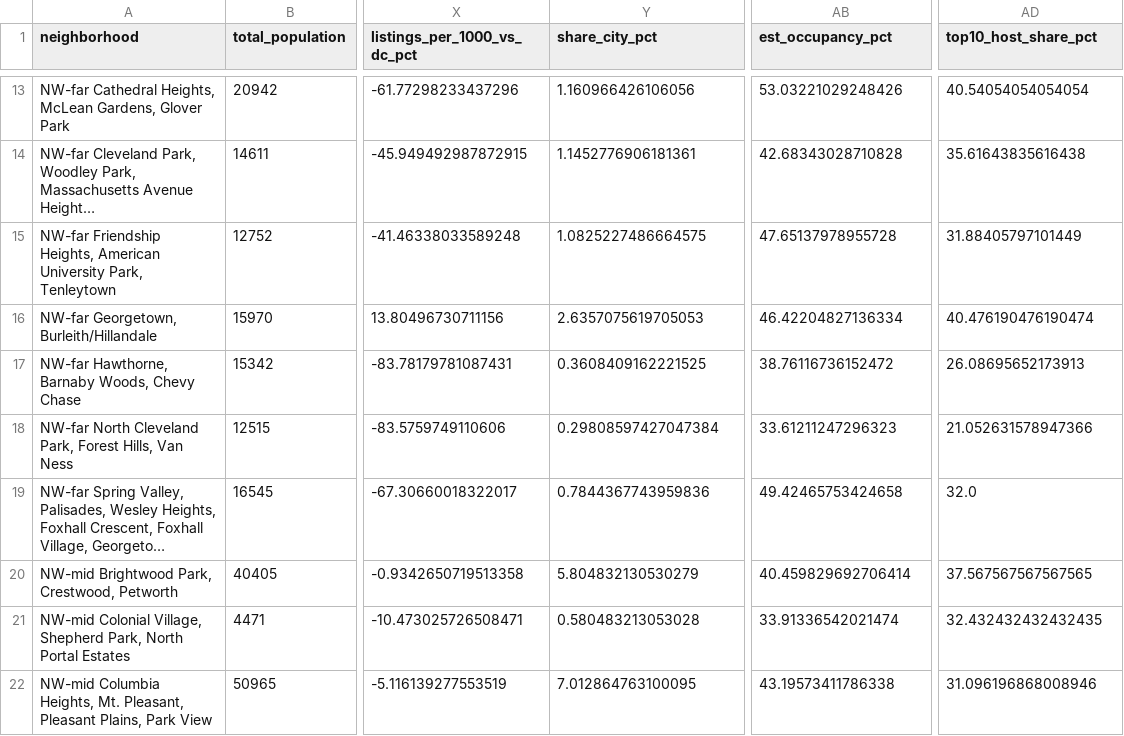
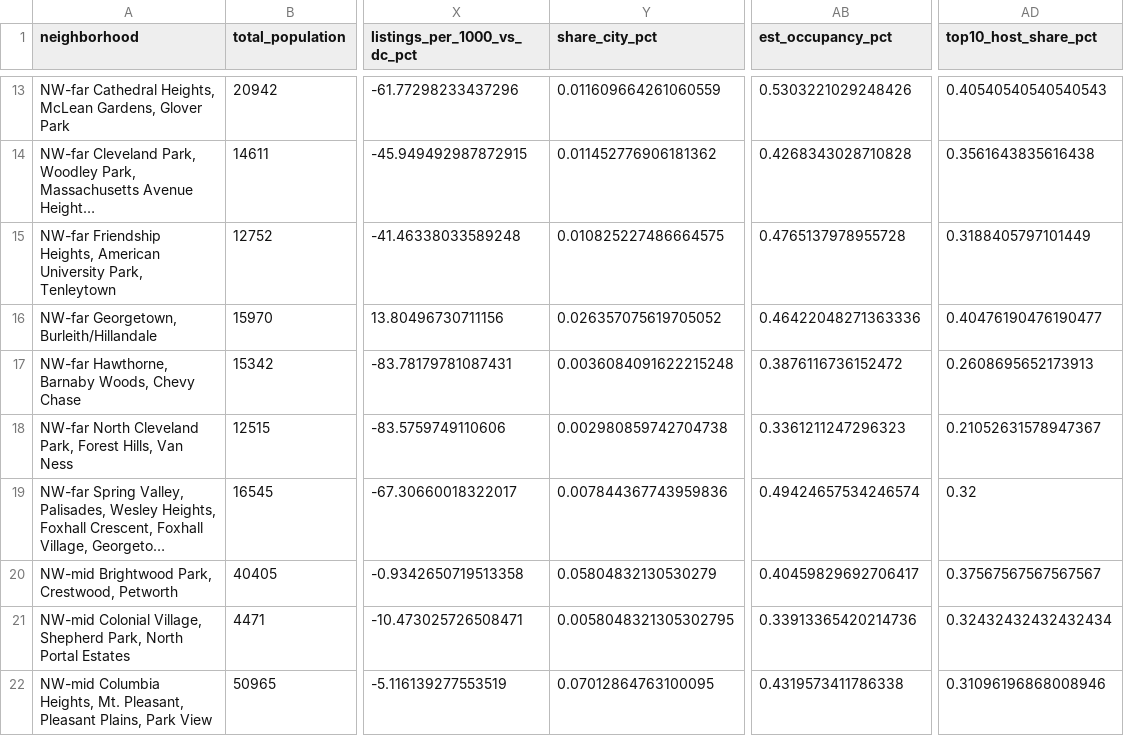
Before and after one commit to johbry17/Capital-Crashpad, a CSV file: docs/static/resources/neighborhood_map_stats.csv, drawn as a sheet; only a part is shown, gaps mark what is left out; long unchanged cells end in …; the diff covers the shown part only; the diff names each change by its address in the sheet, - before the commit and + after, or states it on an @@ line.

```diff
--- a/docs/static/resources/neighborhood_map_stats.csv
+++ b/docs/static/resources/neighborhood_map_stats.csv
-Y13 (share_city_pct): 1.160966426106056
+Y13 (share_city_pct): 0.011609664261060559
-AB13 (est_occupancy_pct): 53.03221029248426
+AB13 (est_occupancy_pct): 0.5303221029248426
-AD13 (top10_host_share_pct): 40.54054054054054
+AD13 (top10_host_share_pct): 0.40540540540540543
-Y14 (share_city_pct): 1.1452776906181361
+Y14 (share_city_pct): 0.011452776906181362
-AB14 (est_occupancy_pct): 42.68343028710828
+AB14 (est_occupancy_pct): 0.4268343028710828
-AD14 (top10_host_share_pct): 35.61643835616438
+AD14 (top10_host_share_pct): 0.3561643835616438
-Y15 (share_city_pct): 1.0825227486664575
+Y15 (share_city_pct): 0.010825227486664575
-AB15 (est_occupancy_pct): 47.65137978955728
+AB15 (est_occupancy_pct): 0.4765137978955728
-AD15 (top10_host_share_pct): 31.88405797101449
+AD15 (top10_host_share_pct): 0.3188405797101449
-Y16 (share_city_pct): 2.6357075619705053
+Y16 (share_city_pct): 0.026357075619705052
-AB16 (est_occupancy_pct): 46.42204827136334
+AB16 (est_occupancy_pct): 0.46422048271363336
-AD16 (top10_host_share_pct): 40.476190476190474
+AD16 (top10_host_share_pct): 0.40476190476190477
-Y17 (share_city_pct): 0.3608409162221525
+Y17 (share_city_pct): 0.0036084091622215248
-AB17 (est_occupancy_pct): 38.76116736152472
+AB17 (est_occupancy_pct): 0.3876116736152472
-AD17 (top10_host_share_pct): 26.08695652173913
+AD17 (top10_host_share_pct): 0.2608695652173913
-Y18 (share_city_pct): 0.29808597427047384
+Y18 (share_city_pct): 0.002980859742704738
-AB18 (est_occupancy_pct): 33.61211247296323
+AB18 (est_occupancy_pct): 0.3361211247296323
-AD18 (top10_host_share_pct): 21.052631578947366
+AD18 (top10_host_share_pct): 0.21052631578947367
-Y19 (share_city_pct): 0.7844367743959836
+Y19 (share_city_pct): 0.007844367743959836
-AB19 (est_occupancy_pct): 49.42465753424658
+AB19 (est_occupancy_pct): 0.49424657534246574
-AD19 (top10_host_share_pct): 32.0
+AD19 (top10_host_share_pct): 0.32
-Y20 (share_city_pct): 5.804832130530279
+Y20 (share_city_pct): 0.05804832130530279
-AB20 (est_occupancy_pct): 40.459829692706414
+AB20 (est_occupancy_pct): 0.40459829692706417
-AD20 (top10_host_share_pct): 37.567567567567565
+AD20 (top10_host_share_pct): 0.37567567567567567
-Y21 (share_city_pct): 0.580483213053028
+Y21 (share_city_pct): 0.0058048321305302795
-AB21 (est_occupancy_pct): 33.91336542021474
+AB21 (est_occupancy_pct): 0.33913365420214736
-AD21 (top10_host_share_pct): 32.432432432432435
+AD21 (top10_host_share_pct): 0.32432432432432434
-Y22 (share_city_pct): 7.012864763100095
+Y22 (share_city_pct): 0.07012864763100095
-AB22 (est_occupancy_pct): 43.19573411786338
+AB22 (est_occupancy_pct): 0.4319573411786338
-AD22 (top10_host_share_pct): 31.096196868008946
+AD22 (top10_host_share_pct): 0.31096196868008946
```
Also changed, not shown: 93 edited cells elsewhere in this file, 8 other files.
